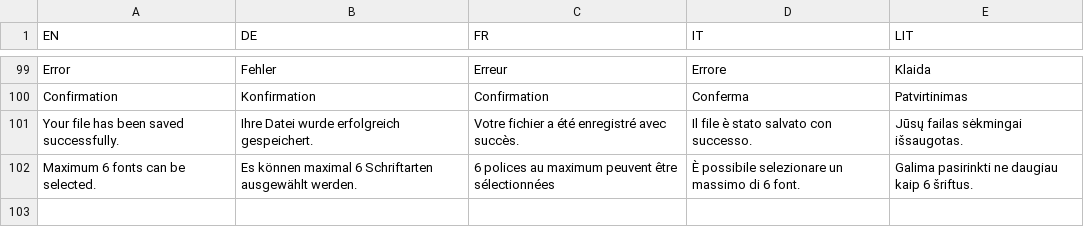
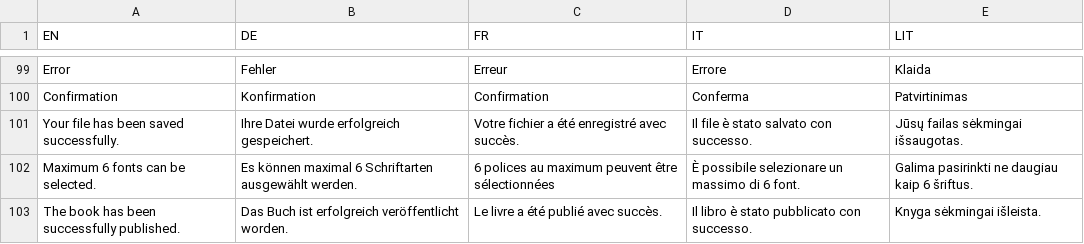
Before and after one commit to IISJKU/FPB-Builder, a CSV file: translation.csv, drawn as a sheet; only a part is shown, gaps mark what is left out; the diff names each change by its address in the sheet, - before the commit and + after, or states it on an @@ line.

```diff
--- a/translation.csv
+++ b/translation.csv
+row 103: The book has been successfully published. | Das Buch ist erfolgreich veröffentlicht worden. | Le livre a été publié avec succès. | Il libro è stato pubblicato con successo. | Knyga sėkmingai išleista.
```
Also changed, not shown: 1 other file.
